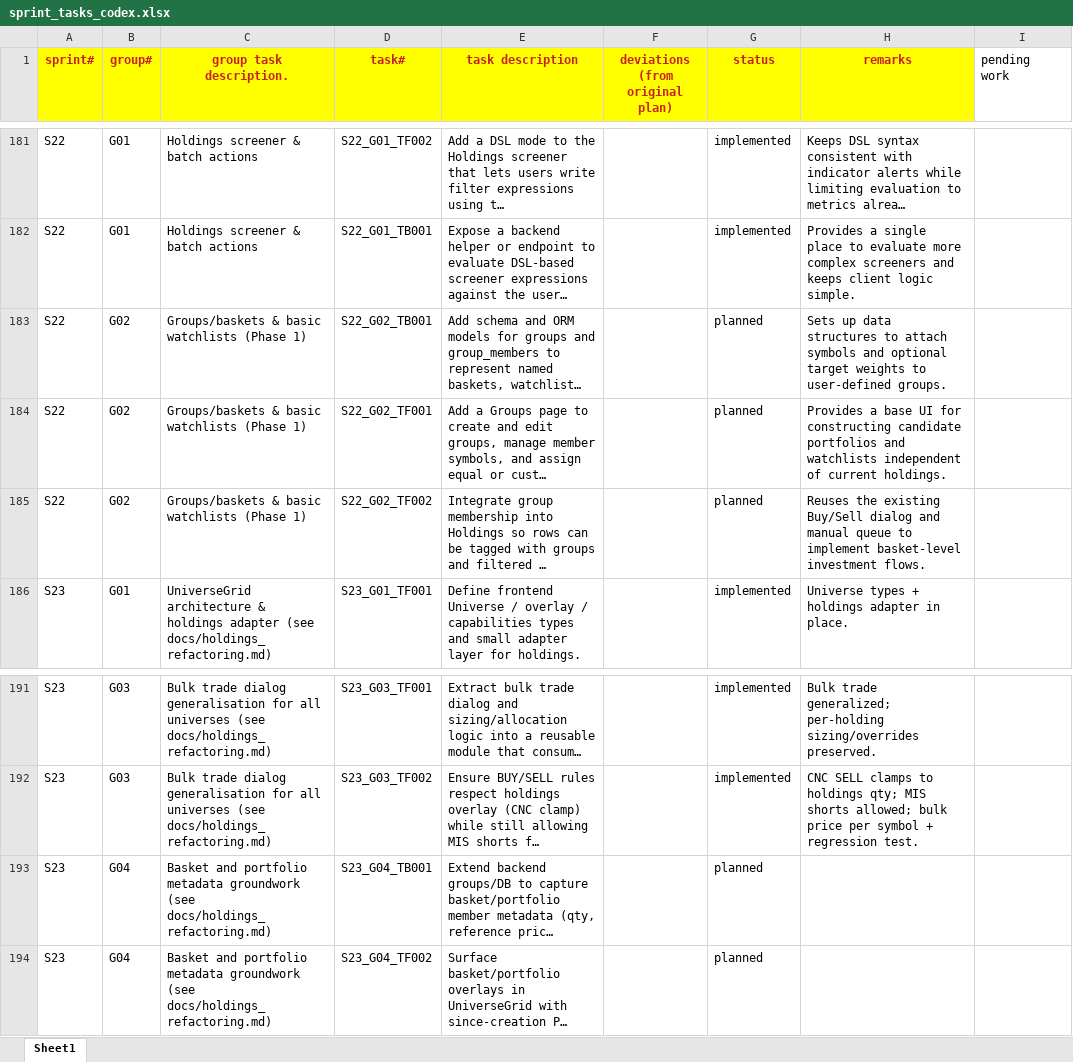
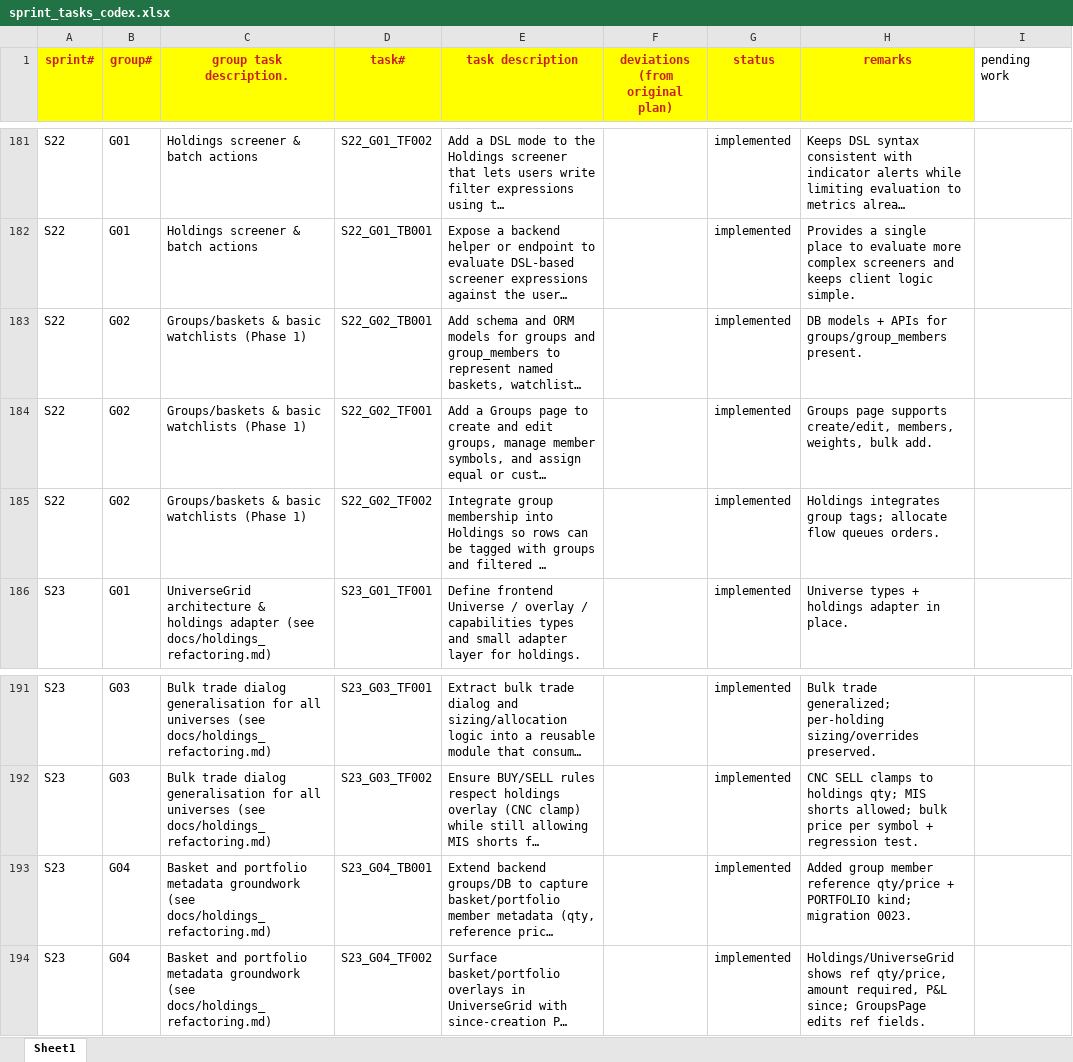
Before and after one commit to chbisw07/SigmaTrader, an Excel workbook: docs/sprint_tasks_codex.xlsx, sheet Sheet1, drawn as a sheet; only a part is shown, gaps mark what is left out; long unchanged cells end in …; values as stored, in another font and other column widths than the file's, no borders; the diff names each change by its address in the sheet, - before the commit and + after, or states it on an @@ line.

Commit message:
S23/G04: Basket and portfolio metadata groundwork (see docs/holdings_refactoring.md) - Groups page 500 (no such column: group_members.reference_qty) - Holdings universe switching showing stale grid/label

```diff
--- a/docs/sprint_tasks_codex.xlsx (sheet Sheet1)
+++ b/docs/sprint_tasks_codex.xlsx (sheet Sheet1)
-G183:G185 (status): planned
+G183:G185 (status): implemented
-H183 (remarks): Sets up data structures to attach symbols and optional target weights to user-defined groups.
+H183 (remarks): DB models + APIs for groups/group_members present.
-H184 (remarks): Provides a base UI for constructing candidate portfolios and watchlists independent of current holdings.
+H184 (remarks): Groups page supports create/edit, members, weights, bulk add.
-H185 (remarks): Reuses the existing Buy/Sell dialog and manual queue to implement basket-level investment flows.
+H185 (remarks): Holdings integrates group tags; allocate flow queues orders.
-G193:G194 (status): planned
+G193:G194 (status): implemented
-H193 (remarks): (empty)
+H193 (remarks): Added group member reference qty/price + PORTFOLIO kind; migration 0023.
-H194 (remarks): (empty)
+H194 (remarks): Holdings/UniverseGrid shows ref qty/price, amount required, P&L since; GroupsPage edits ref fields.
```
Also changed, not shown: 9 other files.
